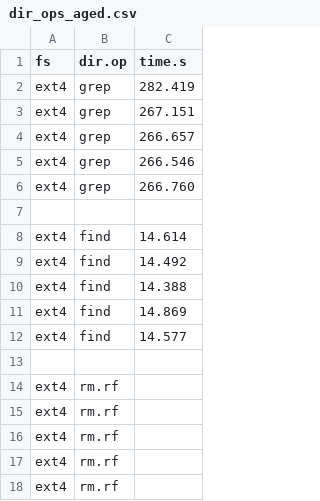
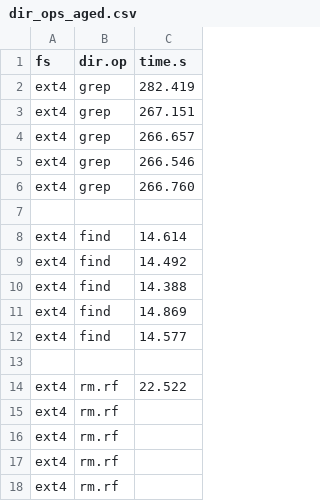
Before and after one commit to zhanyang/dissertation, a CSV file: data/raw/dir_ops_aged.csv, drawn as a sheet.

```diff
--- a/data/raw/dir_ops_aged.csv
+++ b/data/raw/dir_ops_aged.csv
@@ -13,3 +13,3 @@ ext4, find, 14.577
 
-ext4, rm.rf,
+ext4, rm.rf, 22.522
 ext4, rm.rf,
```
Also changed, not shown: data/dir_ops_aged.csv, data/git.csv, 4 other files.
